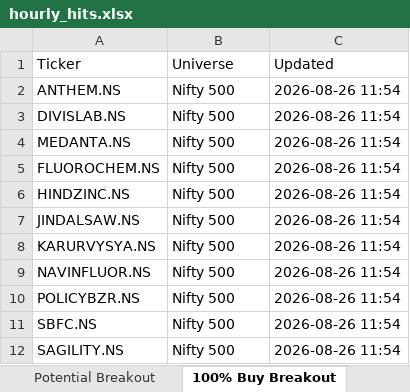
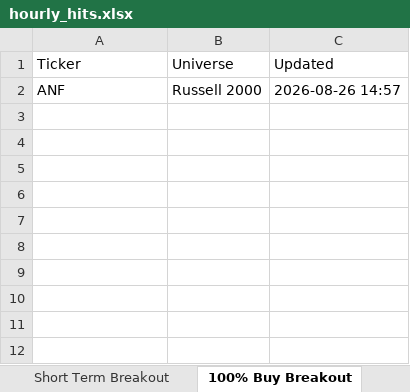
Before and after one commit to guddu1221/stock-scanner, an Excel workbook: public/data/hourly_hits.xlsx, sheet 100% Buy Breakout, drawn as a sheet; values as stored, in another font and other column widths than the file's, no borders; removed rows and columns are numbered as before the commit, all else as after; the diff names each change by its address in the sheet, - before the commit and + after, or states it on an @@ line.

```diff
--- a/public/data/hourly_hits.xlsx (sheet 100% Buy Breakout)
+++ b/public/data/hourly_hits.xlsx (sheet 100% Buy Breakout)
-sheet tab: Potential Breakout
-row 2: ANTHEM.NS | Nifty 500 | 2026-08-26 11:54
-row 3: DIVISLAB.NS | Nifty 500 | 2026-08-26 11:54
-row 4: MEDANTA.NS | Nifty 500 | 2026-08-26 11:54
-row 5: FLUOROCHEM.NS | Nifty 500 | 2026-08-26 11:54
-row 6: HINDZINC.NS | Nifty 500 | 2026-08-26 11:54
-row 7: JINDALSAW.NS | Nifty 500 | 2026-08-26 11:54
-row 8: KARURVYSYA.NS | Nifty 500 | 2026-08-26 11:54
-row 9: NAVINFLUOR.NS | Nifty 500 | 2026-08-26 11:54
-row 10: POLICYBZR.NS | Nifty 500 | 2026-08-26 11:54
-row 11: SBFC.NS | Nifty 500 | 2026-08-26 11:54
-row 12: SAGILITY.NS | Nifty 500 | 2026-08-26 11:54
+row 2: ANF | Russell 2000 | 2026-08-26 14:57
```
Also changed, not shown: sheet All_Hits, sheet Rathod Bullish, sheet BullBhai Bullish Momentum, sheet Option Sell (Chirag), sheet Dual BB 15min Bearish, sheet Momentum Scan, 3 more sheets, 2 other files.
